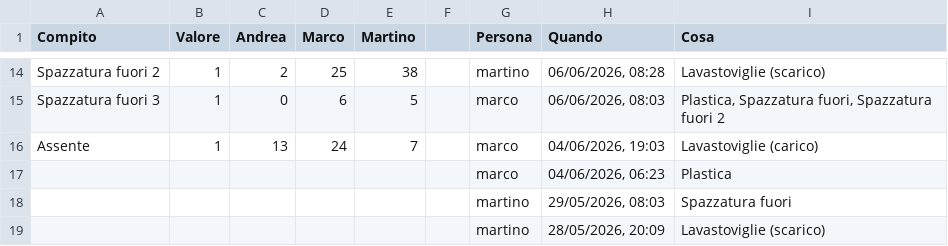
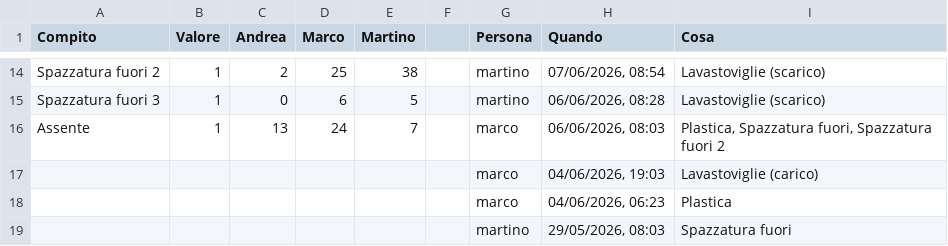
Before and after one commit to BertrandPouget/litpii, a CSV file: data/chores.csv, drawn as a sheet; only a part is shown, gaps mark what is left out; the shorter side is filled out with more unchanged rows; the diff covers the shown part only; the diff names each change by its address in the sheet, - before the commit and + after, or states it on an @@ line.

Commit message:
Update chores for marco

```diff
--- a/data/chores.csv
+++ b/data/chores.csv
-H14 (Quando): 06/06/2026, 08:28
+H14 (Quando): 07/06/2026, 08:54
-G15 (Persona): marco
+G15 (Persona): martino
-H15 (Quando): 06/06/2026, 08:03
+H15 (Quando): 06/06/2026, 08:28
-I15 (Cosa): Plastica, Spazzatura fuori, Spazzatura fuori 2
+I15 (Cosa): Lavastoviglie (scarico)
-H16 (Quando): 04/06/2026, 19:03
+H16 (Quando): 06/06/2026, 08:03
-I16 (Cosa): Lavastoviglie (carico)
+I16 (Cosa): Plastica, Spazzatura fuori, Spazzatura fuori 2
+row 17:  |  |  |  |  |  | marco | 04/06/2026, 19:03 | Lavastoviglie (carico)
```
Also changed, not shown: 32 edited cells elsewhere in this file.
